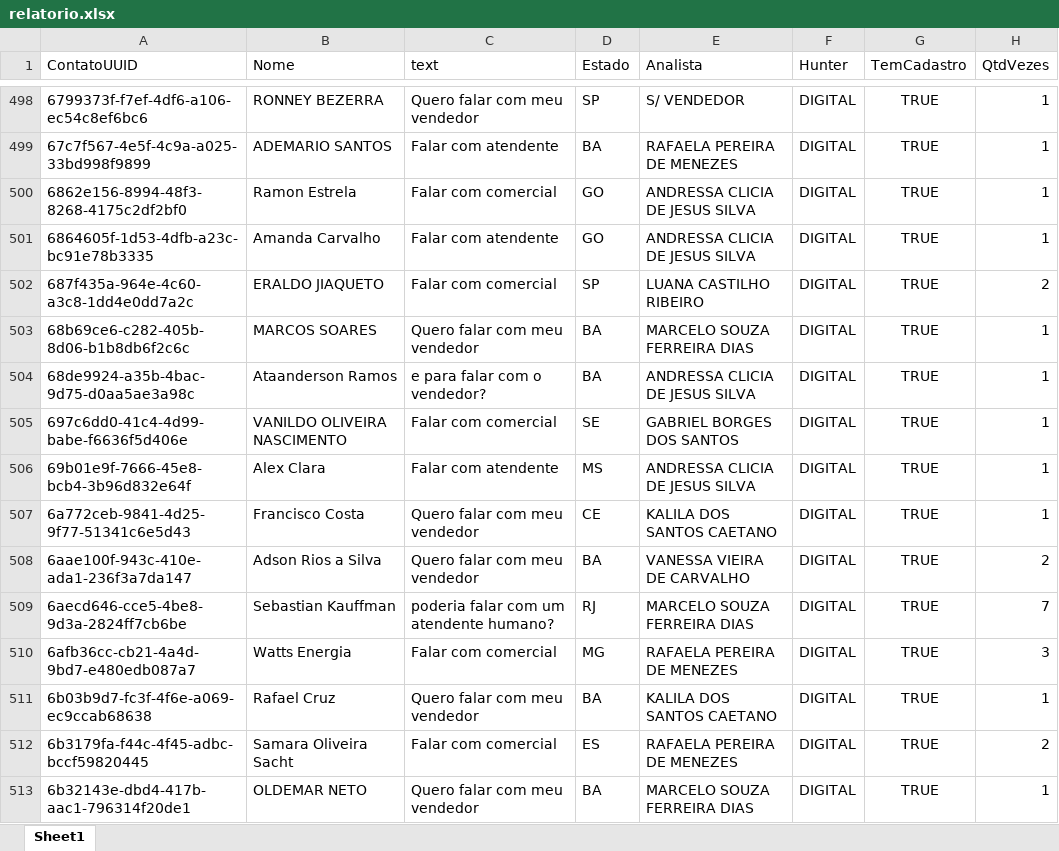
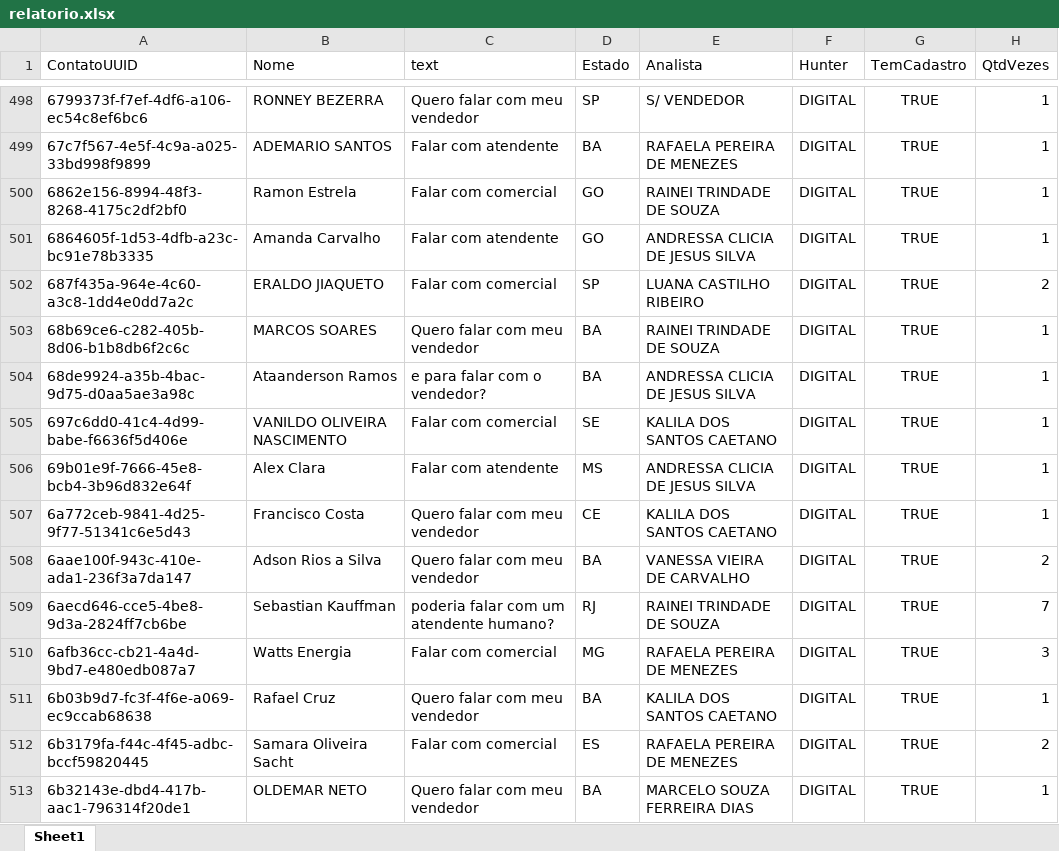
Before and after one commit to Marketing-Amara/weni-relatorio, an Excel workbook: output/relatorio.xlsx, sheet Sheet1, drawn as a sheet; only a part is shown, gaps mark what is left out; values as stored, in another font and other column widths than the file's, no borders; the diff covers the shown part only; the diff names each change by its address in the sheet, - before the commit and + after, or states it on an @@ line.

```diff
--- a/output/relatorio.xlsx (sheet Sheet1)
+++ b/output/relatorio.xlsx (sheet Sheet1)
-E500 (Analista): ANDRESSA CLICIA DE JESUS SILVA
+E500 (Analista): RAINEI TRINDADE DE SOUZA
-E503 (Analista): MARCELO SOUZA FERREIRA DIAS
+E503 (Analista): RAINEI TRINDADE DE SOUZA
-E505 (Analista): GABRIEL BORGES DOS SANTOS
+E505 (Analista): KALILA DOS SANTOS CAETANO
-E509 (Analista): MARCELO SOUZA FERREIRA DIAS
+E509 (Analista): RAINEI TRINDADE DE SOUZA
```
Also changed, not shown: 1 added row and 161 edited cells elsewhere in this sheet.
